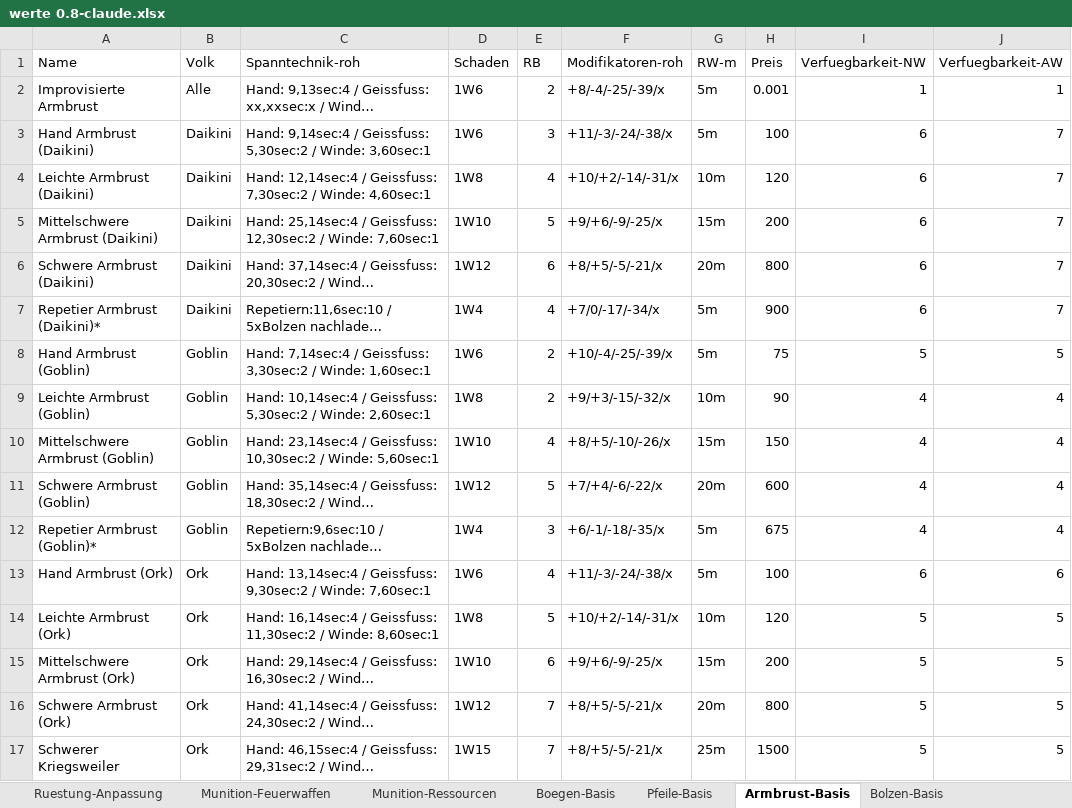
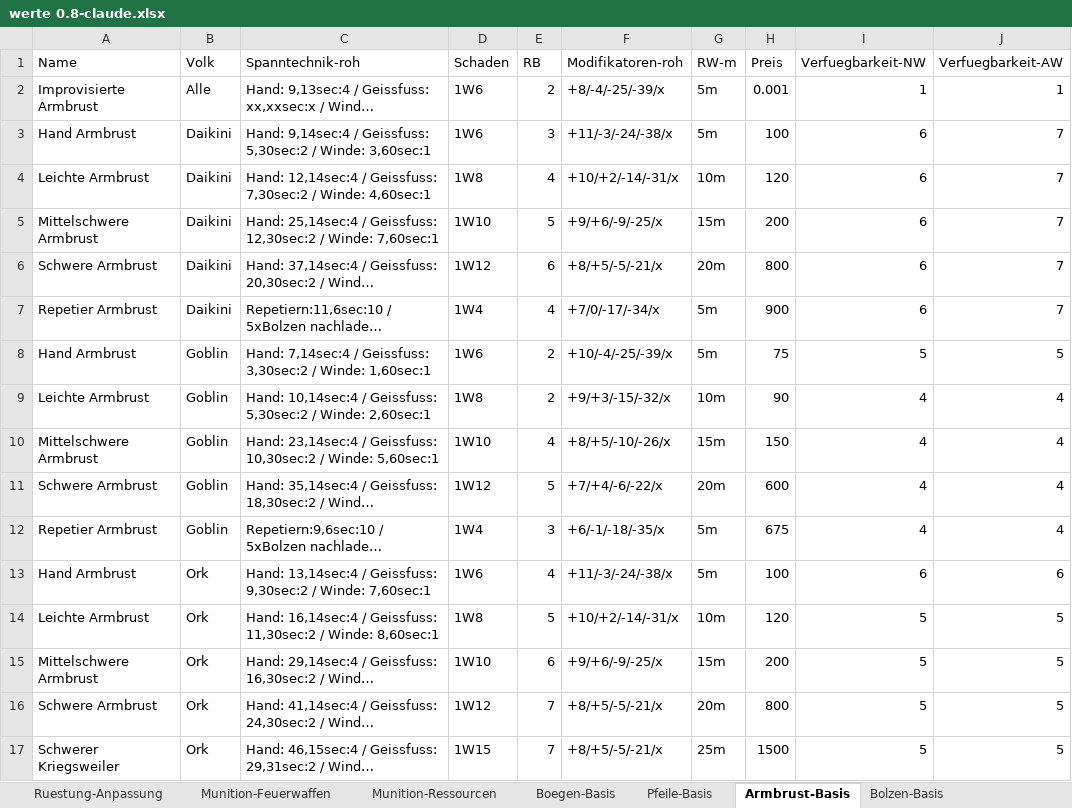
Before and after one commit to njebich/nasus, an Excel workbook: werte 0.8-claude.xlsx, sheet Armbrust-Basis, drawn as a sheet; only a part is shown; long unchanged cells end in …; values as stored, in another font and other column widths than the file's, no borders; the diff covers the shown part only; the diff names each change by its address in the sheet, - before the commit and + after, or states it on an @@ line.

Commit message:
Update bow and crossbow names

```diff
--- a/werte 0.8-claude.xlsx (sheet Armbrust-Basis)
+++ b/werte 0.8-claude.xlsx (sheet Armbrust-Basis)
-A3 (Name): Hand Armbrust (Daikini)
+A3 (Name): Hand Armbrust
-A4 (Name): Leichte Armbrust (Daikini)
+A4 (Name): Leichte Armbrust
-A5 (Name): Mittelschwere Armbrust (Daikini)
+A5 (Name): Mittelschwere Armbrust
-A6 (Name): Schwere Armbrust (Daikini)
+A6 (Name): Schwere Armbrust
-A7 (Name): Repetier Armbrust (Daikini)*
+A7 (Name): Repetier Armbrust
-A8 (Name): Hand Armbrust (Goblin)
+A8 (Name): Hand Armbrust
-A9 (Name): Leichte Armbrust (Goblin)
+A9 (Name): Leichte Armbrust
-A10 (Name): Mittelschwere Armbrust (Goblin)
+A10 (Name): Mittelschwere Armbrust
-A11 (Name): Schwere Armbrust (Goblin)
+A11 (Name): Schwere Armbrust
-A12 (Name): Repetier Armbrust (Goblin)*
+A12 (Name): Repetier Armbrust
-A13 (Name): Hand Armbrust (Ork)
+A13 (Name): Hand Armbrust
-A14 (Name): Leichte Armbrust (Ork)
+A14 (Name): Leichte Armbrust
-A15 (Name): Mittelschwere Armbrust (Ork)
+A15 (Name): Mittelschwere Armbrust
-A16 (Name): Schwere Armbrust (Ork)
+A16 (Name): Schwere Armbrust
```
Also changed, not shown: 23 edited cells elsewhere in this sheet, sheet Boegen-Basis, 3 other files.
